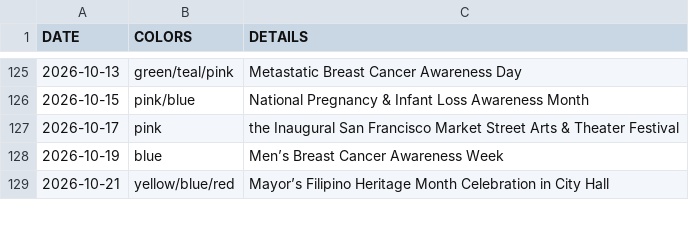
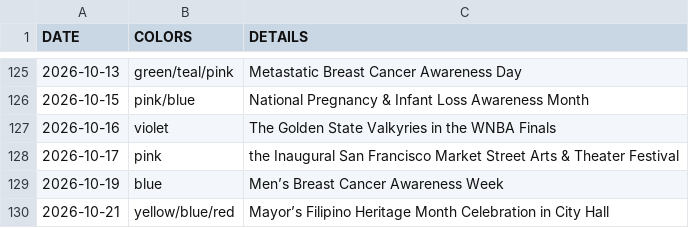
Before and after one commit to Robelius/sf-city-hall-lighting-calendar, a CSV file: lighting_schedule.csv, drawn as a sheet; only a part is shown, gaps mark what is left out.

```diff
--- a/lighting_schedule.csv
+++ b/lighting_schedule.csv
@@ -126,2 +126,3 @@ DATE,COLORS,DETAILS
 2026-10-15,pink/blue,National Pregnancy & Infant Loss Awareness Month
+2026-10-16,violet,The Golden State Valkyries in the WNBA Finals
 2026-10-17,pink,the Inaugural San Francisco Market Street Arts & Theater Festival
```
Also changed, not shown: 1 other file.
